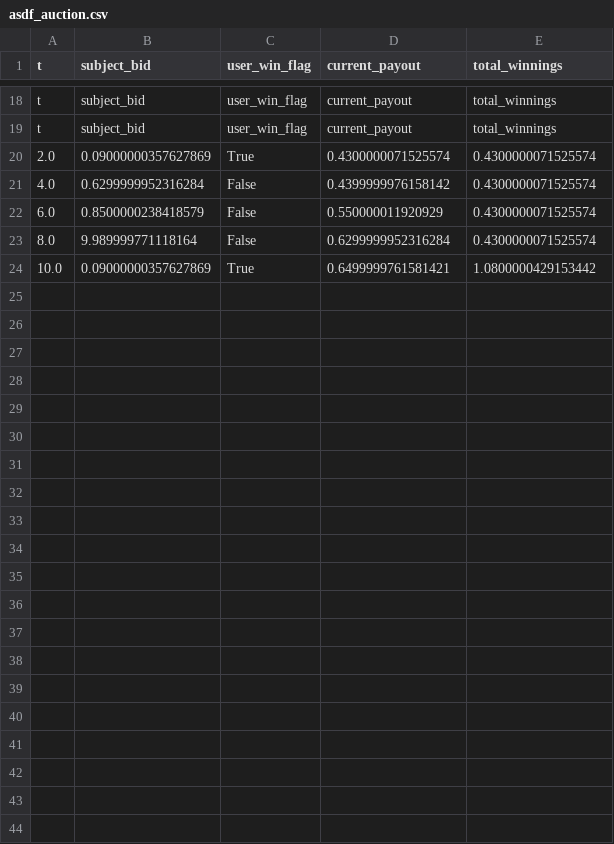
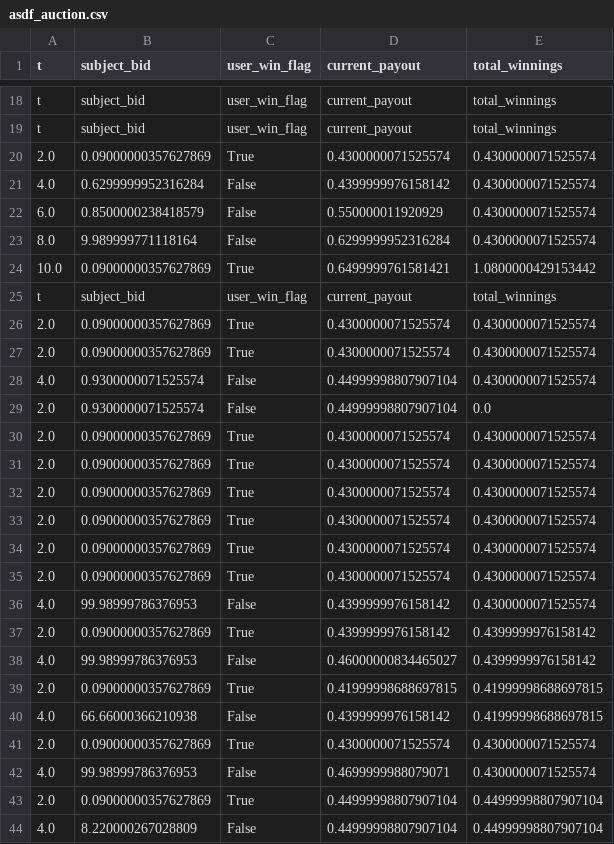
Before and after one commit to nundinir/Vickrey_VAS_GUI, a CSV file: vickrey_auction_GUI/asdf_auction.csv, drawn as a sheet; only a part is shown, gaps mark what is left out; the diff names each change by its address in the sheet, - before the commit and + after, or states it on an @@ line.

```diff
--- a/vickrey_auction_GUI/asdf_auction.csv
+++ b/vickrey_auction_GUI/asdf_auction.csv
+row 25: t | subject_bid | user_win_flag | current_payout | total_winnings
+row 26: 2.0 | 0.09000000357627869 | True | 0.4300000071525574 | 0.4300000071525574
+row 27: 2.0 | 0.09000000357627869 | True | 0.4300000071525574 | 0.4300000071525574
+row 28: 4.0 | 0.9300000071525574 | False | 0.44999998807907104 | 0.4300000071525574
+row 29: 2.0 | 0.9300000071525574 | False | 0.44999998807907104 | 0.0
+row 30: 2.0 | 0.09000000357627869 | True | 0.4300000071525574 | 0.4300000071525574
+row 31: 2.0 | 0.09000000357627869 | True | 0.4300000071525574 | 0.4300000071525574
+row 32: 2.0 | 0.09000000357627869 | True | 0.4300000071525574 | 0.4300000071525574
+row 33: 2.0 | 0.09000000357627869 | True | 0.4300000071525574 | 0.4300000071525574
+row 34: 2.0 | 0.09000000357627869 | True | 0.4300000071525574 | 0.4300000071525574
+row 35: 2.0 | 0.09000000357627869 | True | 0.4300000071525574 | 0.4300000071525574
+row 36: 4.0 | 99.98999786376953 | False | 0.4399999976158142 | 0.4300000071525574
+row 37: 2.0 | 0.09000000357627869 | True | 0.4399999976158142 | 0.4399999976158142
+row 38: 4.0 | 99.98999786376953 | False | 0.46000000834465027 | 0.4399999976158142
+row 39: 2.0 | 0.09000000357627869 | True | 0.41999998688697815 | 0.41999998688697815
+row 40: 4.0 | 66.66000366210938 | False | 0.4399999976158142 | 0.41999998688697815
+row 41: 2.0 | 0.09000000357627869 | True | 0.4300000071525574 | 0.4300000071525574
+row 42: 4.0 | 99.98999786376953 | False | 0.4699999988079071 | 0.4300000071525574
+row 43: 2.0 | 0.09000000357627869 | True | 0.44999998807907104 | 0.44999998807907104
+row 44: 4.0 | 8.220000267028809 | False | 0.44999998807907104 | 0.44999998807907104
```
Also changed, not shown: vickrey_auction_GUI/asdf_survey.csv, 4 other files.
